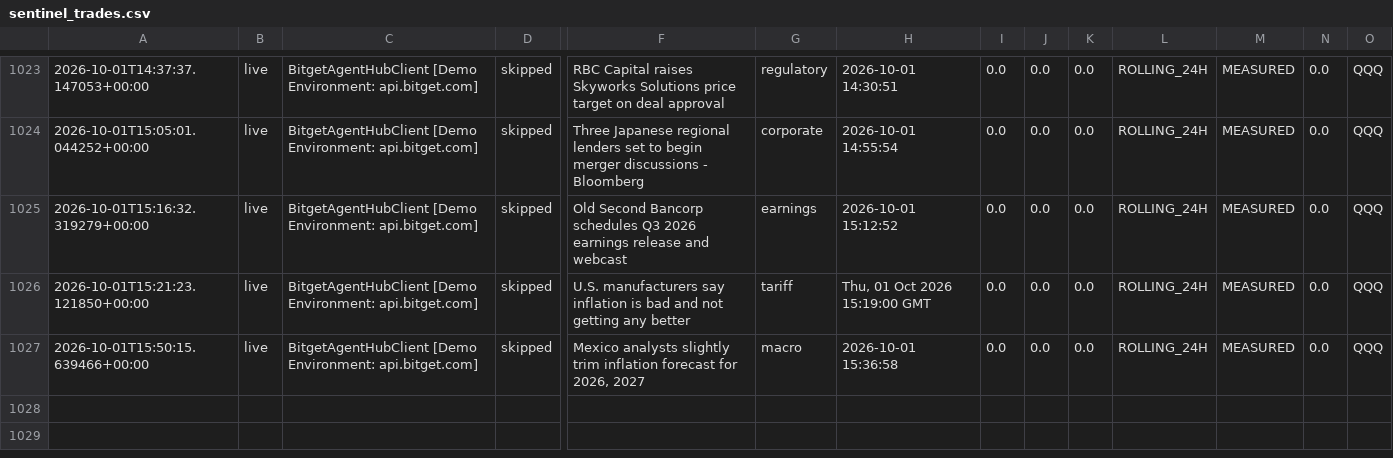
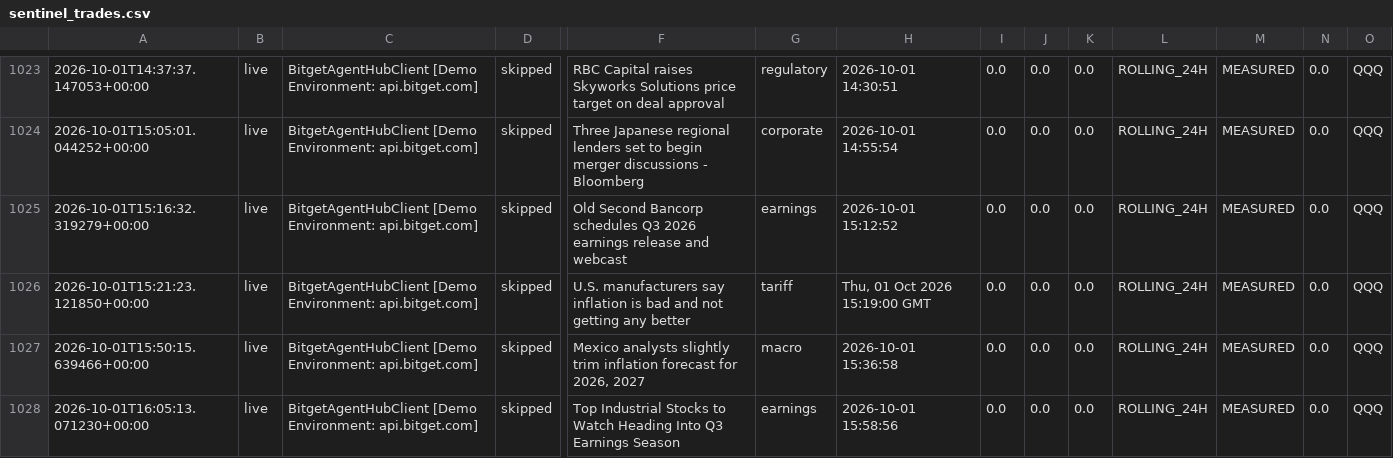
Before and after one commit to 0xSheriff/afterhours-sentinel, a CSV file: logs/sentinel_trades.csv, drawn as a sheet; only a part is shown, gaps mark what is left out; rows hold the shown columns only; the diff names each change by its address in the sheet, - before the commit and + after, or states it on an @@ line.

Commit message:
telemetry: sync live trade records (1017 records)

```diff
--- a/logs/sentinel_trades.csv
+++ b/logs/sentinel_trades.csv
+row 1028: 2026-10-01T16:05:13.071230+00:00 | live | BitgetAgentHubClient [Demo Environment: api.bitget.com] | skipped | Top Industrial Stocks to Watch Heading Into Q3 Earnings Season | earnings | 2026-10-01 15:58:56 | 0.0 | 0.0 | 0.0 | ROLLING_24H | MEASURED | 0.0 | QQQ
```
Also changed, not shown: 3 other files.
